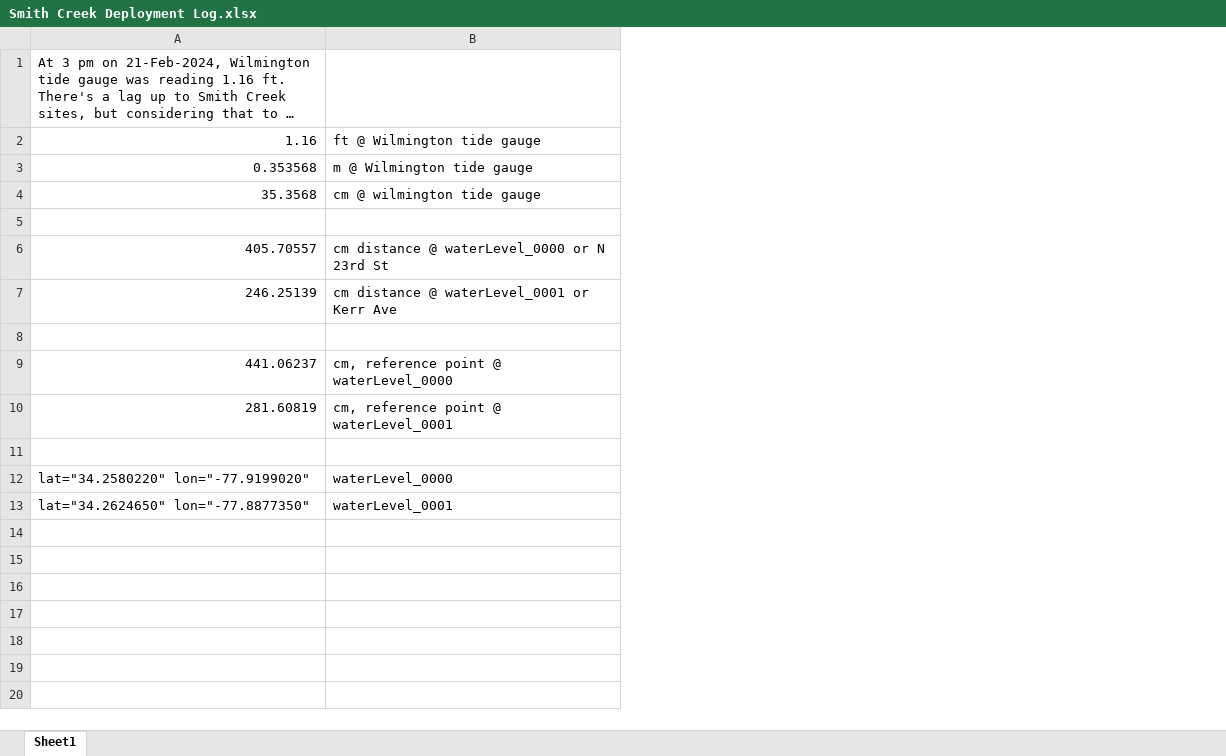
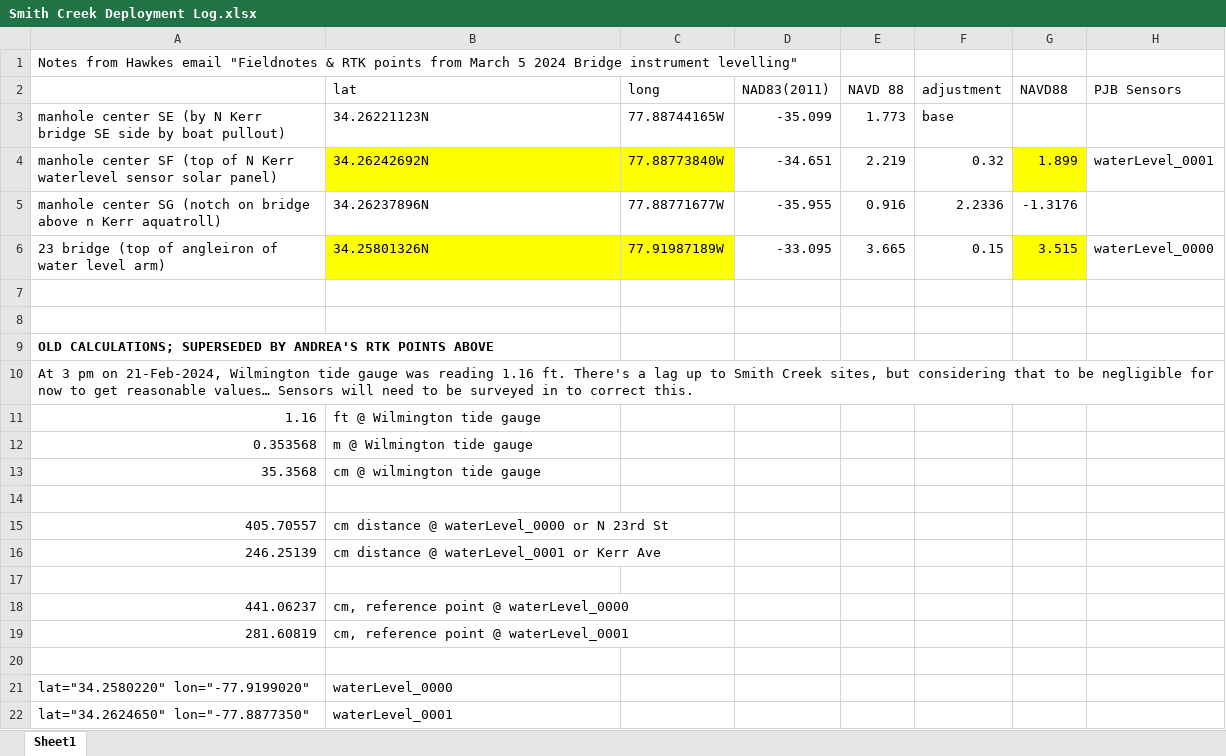
Before and after one commit to COAST-Lab/Open-Water-Level, an Excel workbook: Data Analysis/Smith Creek Deployment Log.xlsx, sheet Sheet1, drawn as a sheet; long unchanged cells end in …; values as stored, in another font and other column widths than the file's, no borders; the diff names each change by its address in the sheet, - before the commit and + after, or states it on an @@ line.

```diff
--- a/Data Analysis/Smith Creek Deployment Log.xlsx (sheet Sheet1)
+++ b/Data Analysis/Smith Creek Deployment Log.xlsx (sheet Sheet1)
+column C, empty
+column D, empty
+column E, empty
+column F, empty
+column G, empty
+column H, empty
+row 1: Notes from Hawkes email "Fieldnotes & RTK points from March 5 2024 Bridge instrument levelling"
+row 2:  | lat | long | NAD83(2011) | NAVD 88 | adjustment | NAVD88 | PJB Sensors
+row 3: manhole center SE (by N Kerr bridge SE side by boat pullout) | 34.26221123N | 77.88744165W | -35.099 | 1.773 | base
+row 4: manhole center SF (top of N Kerr waterlevel sensor solar panel) | 34.26242692N | 77.88773840W | -34.651 | 2.219 | 0.32 | 1.899 | waterLevel_0001
+row 5: manhole center SG (notch on bridge above n Kerr aquatroll) | 34.26237896N | 77.88771677W | -35.955 | 0.916 | 2.2336 | -1.3176
+row 6: 23 bridge (top of angleiron of water level arm) | 34.25801326N | 77.91987189W | -33.095 | 3.665 | 0.15 | 3.515 | waterLevel_0000
+row 7: (empty)
+row 8: (empty)
+row 9: OLD CALCULATIONS; SUPERSEDED BY ANDREA'S RTK POINTS ABOVE
```
Also changed, not shown: formulas that keep their value, 3 other files.
